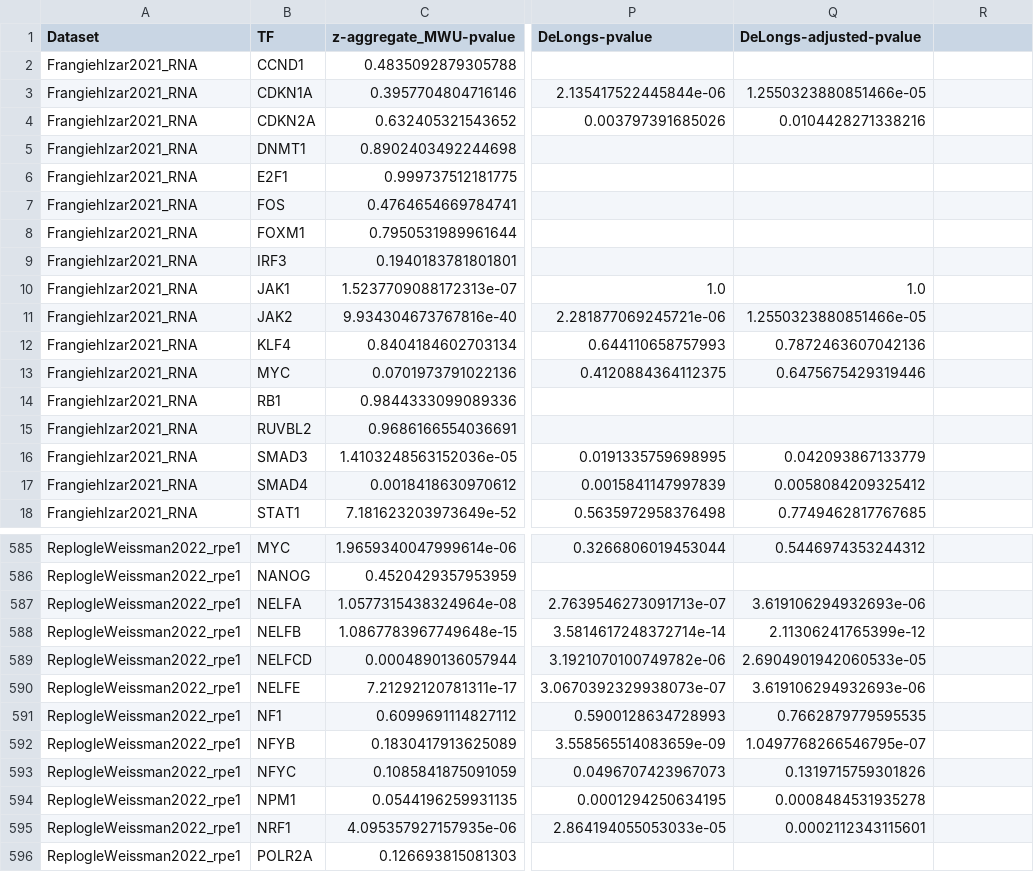
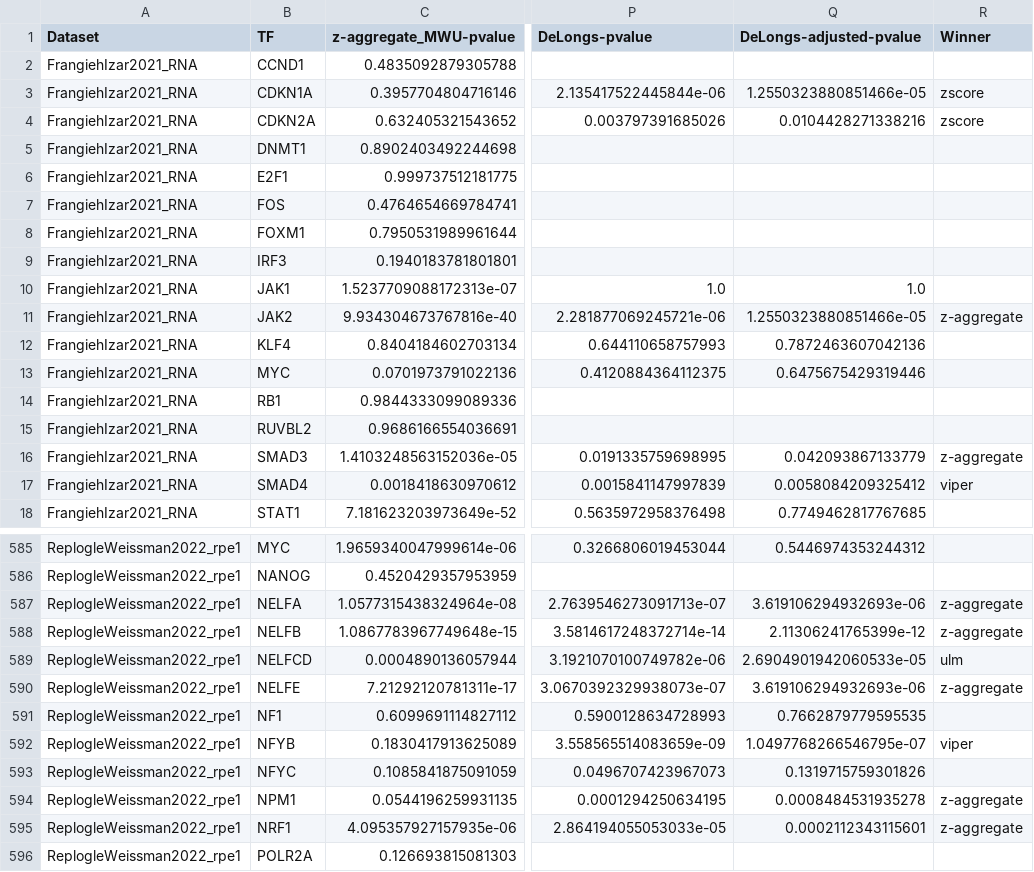
Before and after one commit to PathwayAndDataAnalysis/z-aggregate, a TSV file: reproduce/Reproduce scRNASeq Results/results/Supplementary_Files/Methods_Delongs_Comparison_Table.tsv, drawn as a sheet; only a part is shown, gaps mark what is left out; the diff covers the shown part only; the diff names each change by its address in the sheet, - before the commit and + after, or states it on an @@ line.

```diff
--- a/reproduce/Reproduce scRNASeq Results/results/Supplementary_Files/Methods_Delongs_Comparison_Table.tsv
+++ b/reproduce/Reproduce scRNASeq Results/results/Supplementary_Files/Methods_Delongs_Comparison_Table.tsv
-R1: (empty)
+R1: Winner
-R3:R4 (Winner): (empty)
+R3:R4 (Winner): zscore
-R11 (Winner): (empty)
+R11 (Winner): z-aggregate
-R16 (Winner): (empty)
+R16 (Winner): z-aggregate
-R17 (Winner): (empty)
+R17 (Winner): viper
-R587:R588 (Winner): (empty)
+R587:R588 (Winner): z-aggregate
-R589 (Winner): (empty)
+R589 (Winner): ulm
-R590 (Winner): (empty)
+R590 (Winner): z-aggregate
-R592 (Winner): (empty)
+R592 (Winner): viper
-R594:R595 (Winner): (empty)
+R594:R595 (Winner): z-aggregate
```
Also changed, not shown: 45 edited cells elsewhere in this file, reproduce/Reproduce scRNASeq Results/results/Supplementary_Files/Priors_Delongs_Comparison_Table_CommonTFsOnly.tsv, reproduce/Reproduce scRNASeq Results/results/Supplementary_Files/Weights_Delongs_Comparison_Table.tsv, 2 other files.
